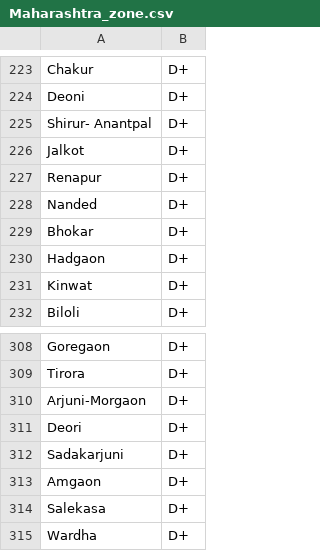
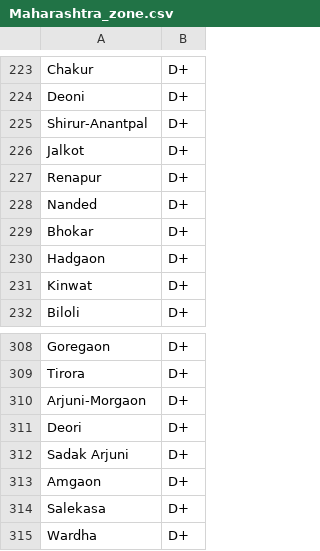
Before and after one commit to scinnovation2005/subsidy_calculator, a CSV file: Maharashtra_zone.csv, drawn as a sheet; only a part is shown, gaps mark what is left out; the diff covers the shown part only.

```diff
--- a/Maharashtra_zone.csv
+++ b/Maharashtra_zone.csv
@@ -224,3 +224,3 @@ Chakur,D+
 Deoni,D+
-Shirur- Anantpal,D+
+Shirur-Anantpal,D+
 Jalkot,D+
@@ -311,3 +311,3 @@ Arjuni-Morgaon,D+
 Deori,D+
-Sadakarjuni,D+
+Sadak Arjuni,D+
 Amgaon,D+
```
Also changed, not shown: 6 edited cells elsewhere in this file, Haryana_subdistrict_zone.csv, 31 other files.
